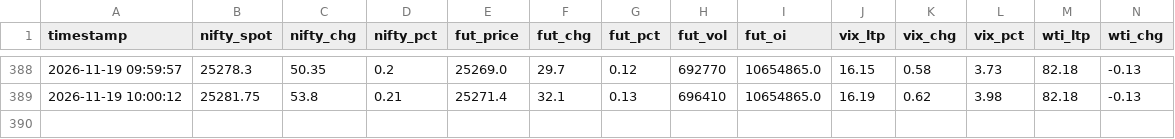
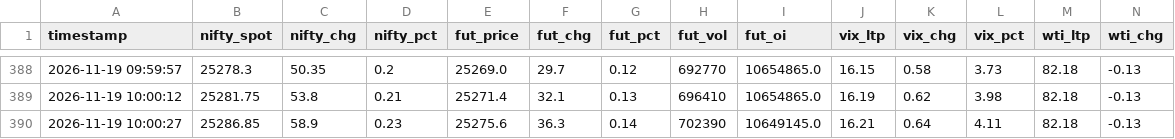
Before and after one commit to AjayParekh/nifty-ecosystem, a CSV file: logs/2026-11-19_nifty_log.csv, drawn as a sheet; only a part is shown, gaps mark what is left out; rows hold the shown columns only; the diff names each change by its address in the sheet, - before the commit and + after, or states it on an @@ line.

Commit message:
Log update for 2026-11-19

```diff
--- a/logs/2026-11-19_nifty_log.csv
+++ b/logs/2026-11-19_nifty_log.csv
+row 390: 2026-11-19 10:00:27 | 25286.85 | 58.9 | 0.23 | 25275.6 | 36.3 | 0.14 | 702390 | 10649145.0 | 16.21 | 0.64 | 4.11 | 82.18 | -0.13
```
